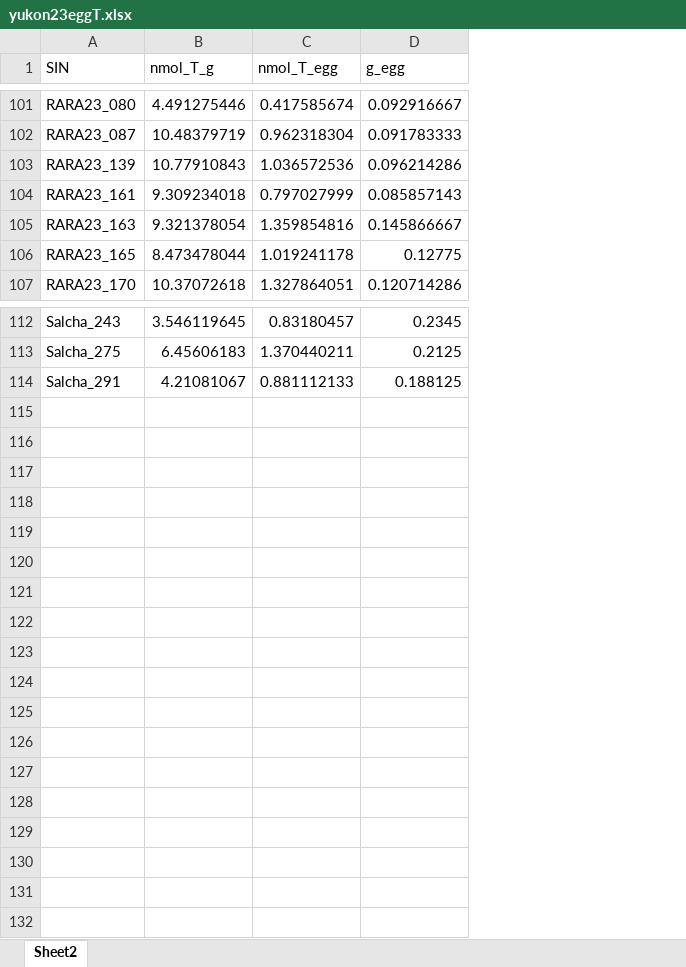
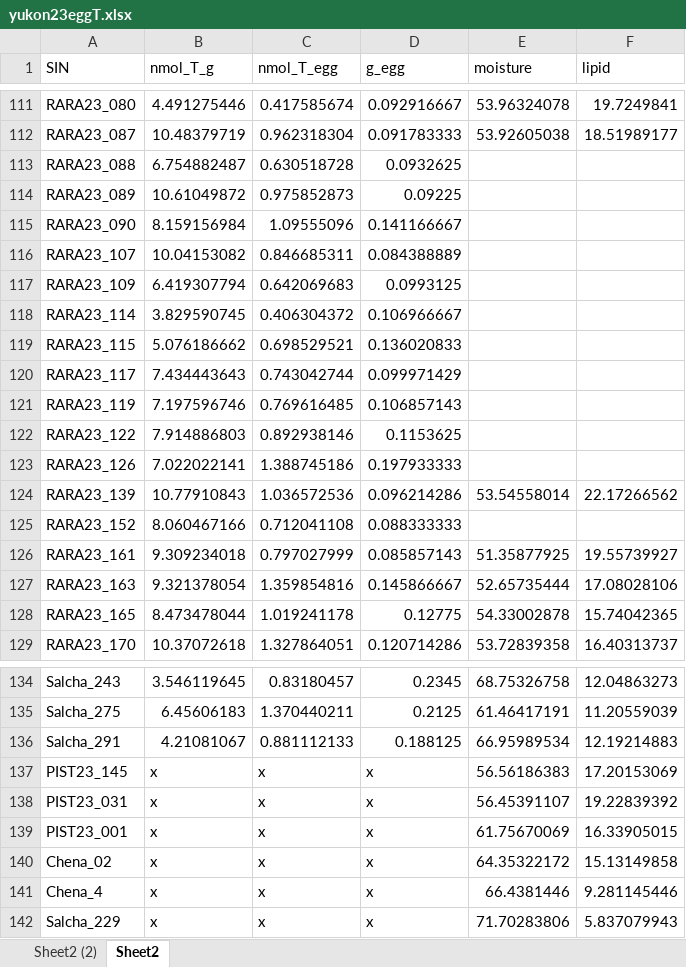
Before and after one commit to dporter-research/yukon_egg_thiamine, an Excel workbook: data/yukon23eggT.xlsx, sheet Sheet2, drawn as a sheet; only a part is shown, gaps mark what is left out; values as stored, in another font and other column widths than the file's, no borders; the diff covers the shown part only; the diff names each change by its address in the sheet, - before the commit and + after, or states it on an @@ line.

```diff
--- a/data/yukon23eggT.xlsx (sheet Sheet2)
+++ b/data/yukon23eggT.xlsx (sheet Sheet2)
+sheet tab: Sheet2 (2)
+column E (moisture), rows 111-112: 53.96324078 | 53.92605038; row 124: 53.54558014; rows 126-129: 51.35877925 | 52.65735444 | 54.33002878 | 53.72839358; rows 134-136: 68.75326758 | 61.46417191 | 66.95989534
+column F (lipid), rows 111-112: 19.7249841 | 18.51989177; row 124: 22.17266562; rows 126-129: 19.55739927 | 17.08028106 | 15.74042365 | 16.40313737; rows 134-136: 12.04863273 | 11.20559039 | 12.19214883
+row 113: RARA23_088 | 6.754882487 | 0.630518728 | 0.0932625
+row 114: RARA23_089 | 10.61049872 | 0.975852873 | 0.09225
+row 115: RARA23_090 | 8.159156984 | 1.09555096 | 0.141166667
+row 116: RARA23_107 | 10.04153082 | 0.846685311 | 0.084388889
+row 117: RARA23_109 | 6.419307794 | 0.642069683 | 0.0993125
+row 118: RARA23_114 | 3.829590745 | 0.406304372 | 0.106966667
+row 119: RARA23_115 | 5.076186662 | 0.698529521 | 0.136020833
+row 120: RARA23_117 | 7.434443643 | 0.743042744 | 0.099971429
+row 121: RARA23_119 | 7.197596746 | 0.769616485 | 0.106857143
+row 122: RARA23_122 | 7.914886803 | 0.892938146 | 0.1153625
+row 123: RARA23_126 | 7.022022141 | 1.388745186 | 0.197933333
+row 125: RARA23_152 | 8.060467166 | 0.712041108 | 0.088333333
+row 137: PIST23_145 | x | x | x | 56.56186383 | 17.20153069
+row 138: PIST23_031 | x | x | x | 56.45391107 | 19.22839392
+row 139: PIST23_001 | x | x | x | 61.75670069 | 16.33905015
+row 140: Chena_02 | x | x | x | 64.35322172 | 15.13149858
+row 141: Chena_4 | x | x | x | 66.4381446 | 9.281145446
+row 142: Salcha_229 | x | x | x | 71.70283806 | 5.837079943
```
Also changed, not shown: 10 added rows and 2 edited cells elsewhere in this sheet.
